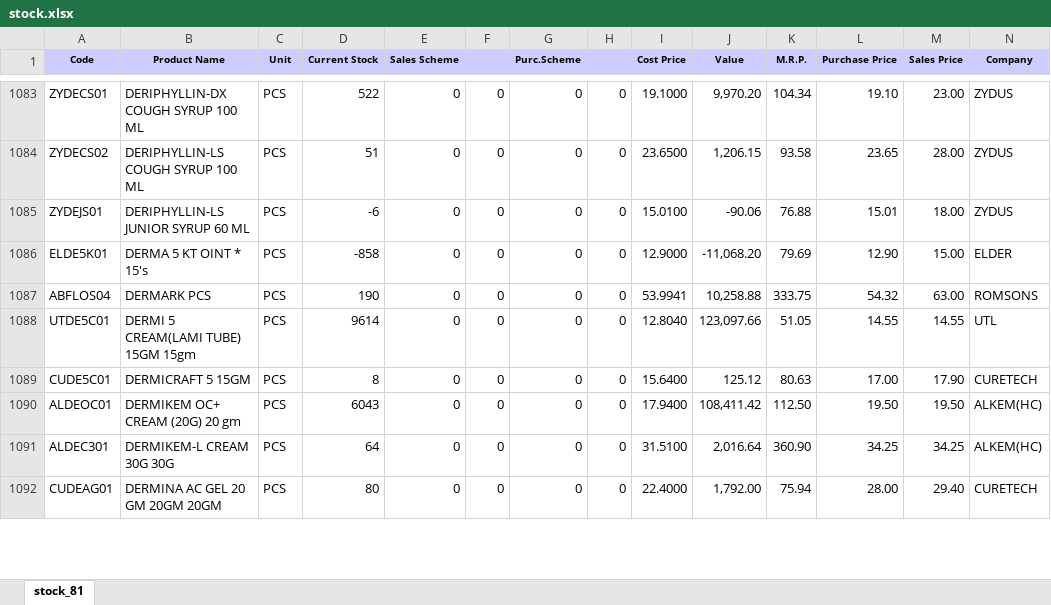
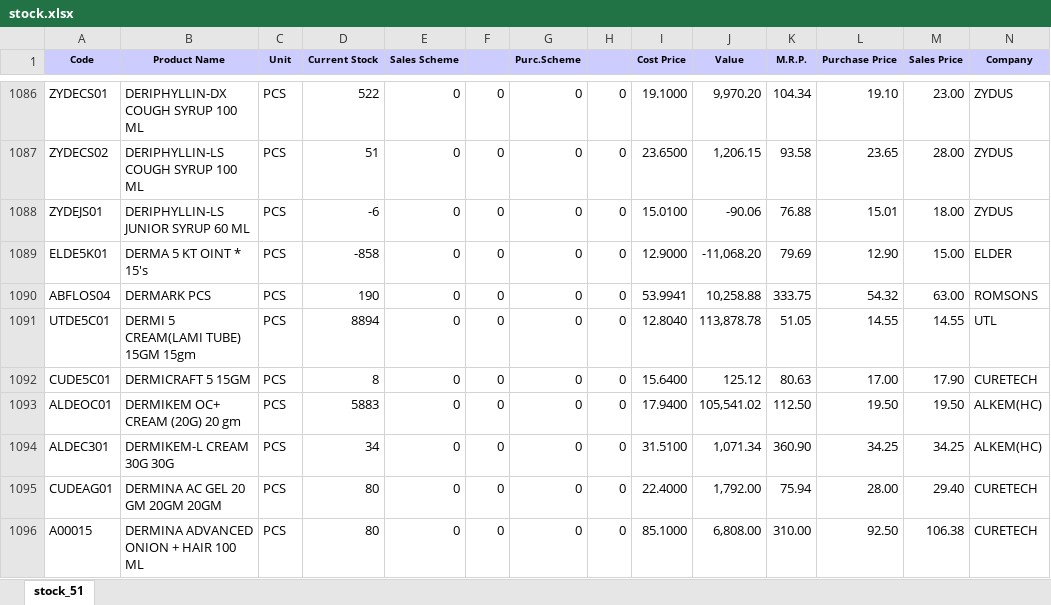
Before and after one commit to ishwarpharma/ishwarone, an Excel workbook: stock.xlsx, sheet stock_51, drawn as a sheet; only a part is shown, gaps mark what is left out; values as stored, in another font and other column widths than the file's, no borders; addresses are those after the commit; rows hold the shown columns only; the diff covers the shown part only; the diff names each change by its address in the sheet, - before the commit and + after, or states it on an @@ line.

```diff
--- a/stock.xlsx (sheet stock_51)
+++ b/stock.xlsx (sheet stock_51)
-sheet tab: stock_81
+sheet tab: stock_51
-D1091 (Current Stock): 9614
+D1091 (Current Stock): 8894
-J1091 (Value): 123,097.66
+J1091 (Value): 113,878.78
-D1093 (Current Stock): 6043
+D1093 (Current Stock): 5883
-J1093 (Value): 108,411.42
+J1093 (Value): 105,541.02
-D1094 (Current Stock): 64
+D1094 (Current Stock): 34
-J1094 (Value): 2,016.64
+J1094 (Value): 1,071.34
+row 1096: A00015 | DERMINA ADVANCED ONION + HAIR 100 ML | PCS | 80 | 0 | 0 | 0 | 0 | 85.1000 | 6,808.00 | 310.00 | 92.50 | 106.38 | CURETECH
```
Also changed, not shown: 7 added rows and 1239 edited cells elsewhere in this sheet.
